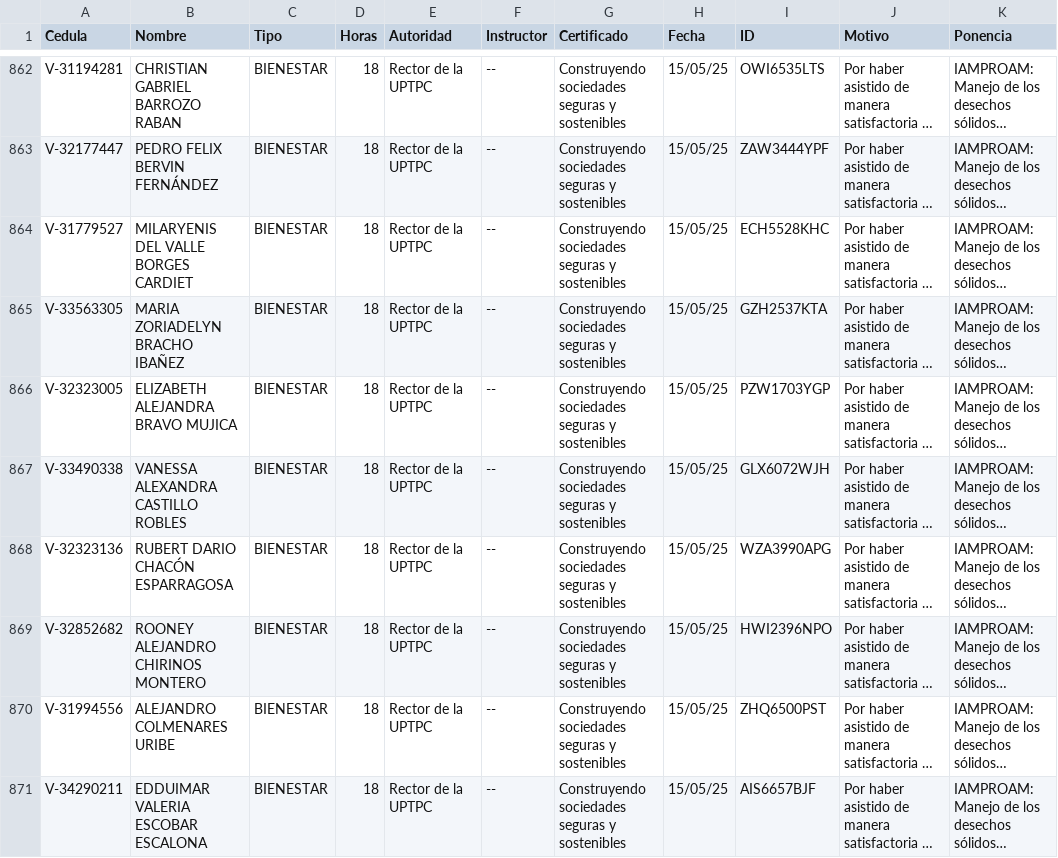
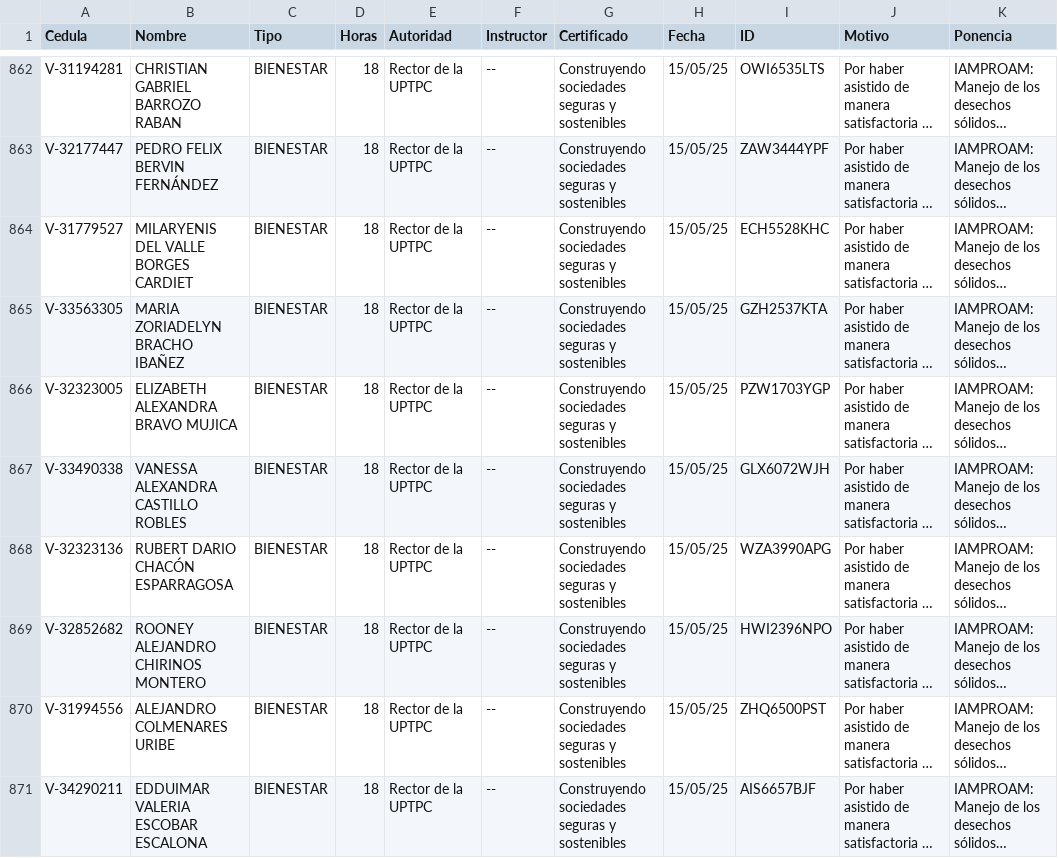
Before and after one commit to jesymca/validador_certificados, a CSV file: ponencias_tecnologicas.csv, drawn as a sheet; only a part is shown, gaps mark what is left out; long unchanged cells end in …; the diff names each change by its address in the sheet, - before the commit and + after, or states it on an @@ line.

```diff
--- a/ponencias_tecnologicas.csv
+++ b/ponencias_tecnologicas.csv
-B866 (Nombre): ELIZABETH ALEJANDRA BRAVO MUJICA
+B866 (Nombre): ELIZABETH ALEXANDRA BRAVO MUJICA
```
Also changed, not shown: 1 other file.
